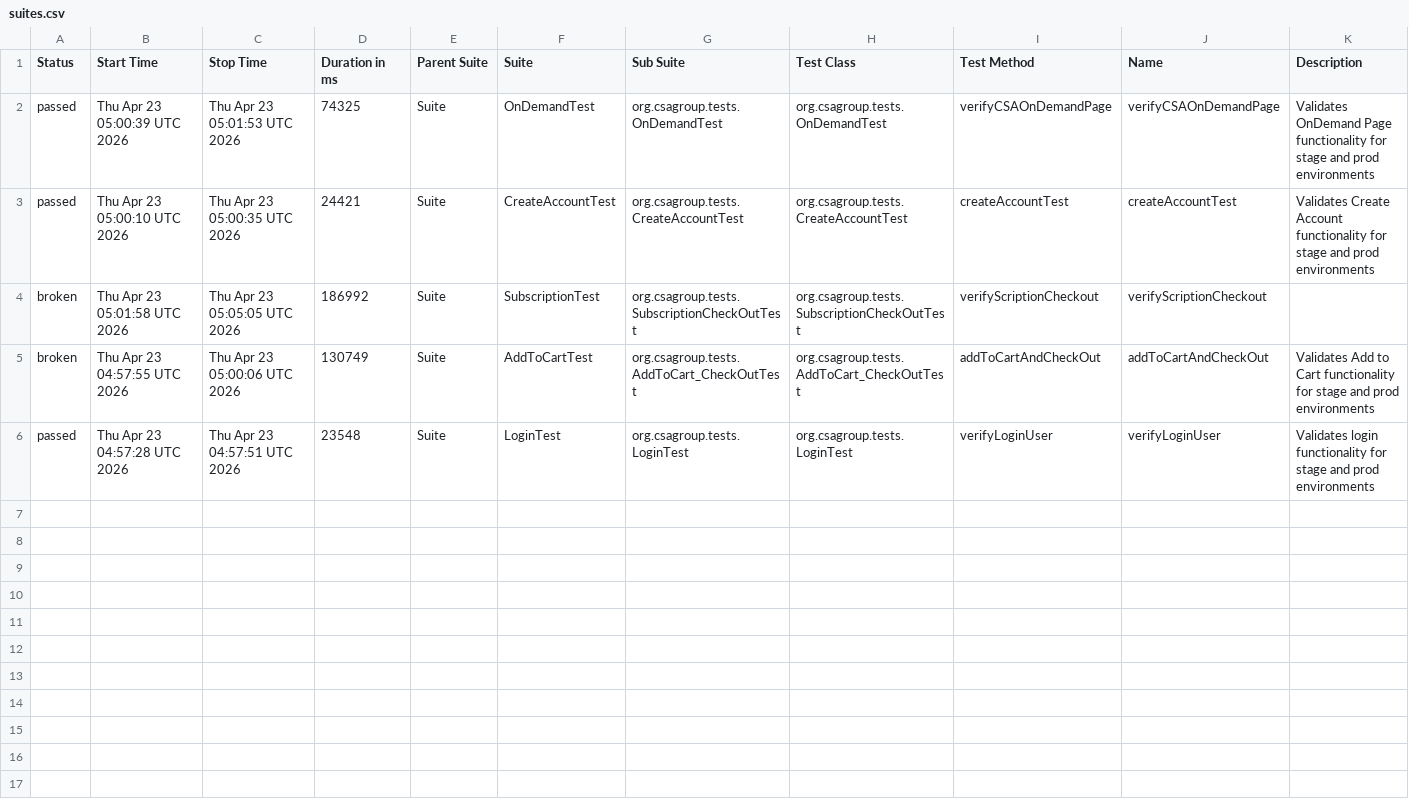
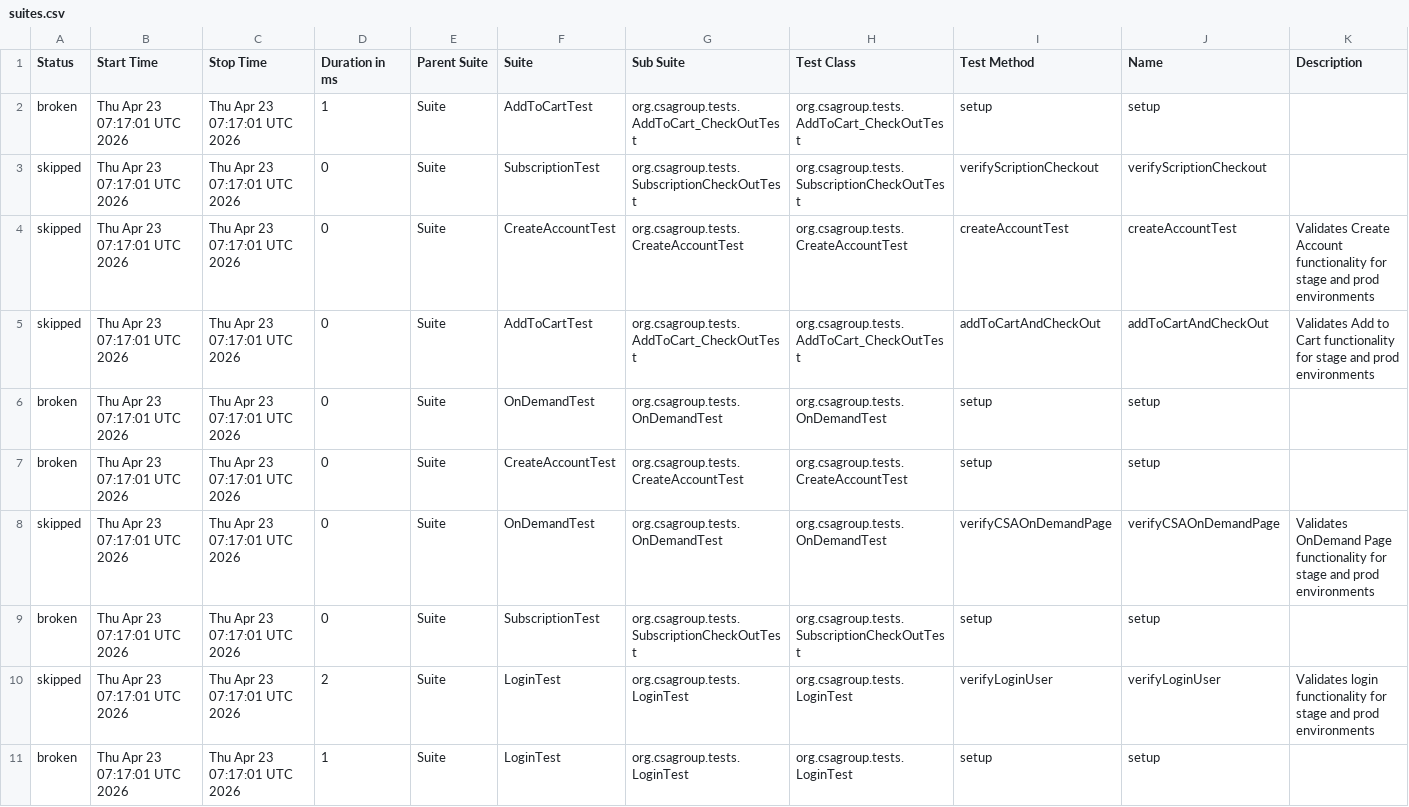
Before and after one commit to santoshadupa1/csagroupstore, a CSV file: data/suites.csv, drawn as a sheet.

```diff
--- a/data/suites.csv
+++ b/data/suites.csv
@@ -1,6 +1,11 @@
 "Status","Start Time","Stop Time","Duration in ms","Parent Suite","Suite","Sub Suite","Test Class","Test Method","Name","Description"
-"passed","Thu Apr 23 05:00:39 UTC 2026","Thu Apr 23 05:01:53 UTC 2026","74325","Suite","OnDemandTest","org.csagroup.tests.OnDemandTest","org.csagroup.tests.OnDemandTest","verifyCSAOnDemandPage","verifyCSAOnDemandPage","Validates OnDemand Page functionality for stage and prod environments"
-"passed","Thu Apr 23 05:00:10 UTC 2026","Thu Apr 23 05:00:35 UTC 2026","24421","Suite","CreateAccountTest","org.csagroup.tests.CreateAccountTest","org.csagroup.tests.CreateAccountTest","createAccountTest","createAccountTest","Validates Create Account functionality for stage and prod environments"
-"broken","Thu Apr 23 05:01:58 UTC 2026","Thu Apr 23 05:05:05 UTC 2026","186992","Suite","SubscriptionTest","org.csagroup.tests.SubscriptionCheckOutTest","org.csagroup.tests.SubscriptionCheckOutTest","verifyScriptionCheckout","verifyScriptionCheckout",""
-"broken","Thu Apr 23 04:57:55 UTC 2026","Thu Apr 23 05:00:06 UTC 2026","130749","Suite","AddToCartTest","org.csagroup.tests.AddToCart_CheckOutTest","org.csagroup.tests.AddToCart_CheckOutTest","addToCartAndCheckOut","addToCartAndCheckOut","Validates Add to Cart functionality for stage and prod environments"
-"passed","Thu Apr 23 04:57:28 UTC 2026","Thu Apr 23 04:57:51 UTC 2026","23548","Suite","LoginTest","org.csagroup.tests.LoginTest","org.csagroup.tests.LoginTest","verifyLoginUser","verifyLoginUser","Validates login functionality for stage and prod environments"
+"broken","Thu Apr 23 07:17:01 UTC 2026","Thu Apr 23 07:17:01 UTC 2026","1","Suite","AddToCartTest","org.csagroup.tests.AddToCart_CheckOutTest","org.csagroup.tests.AddToCart_CheckOutTest","setup","setup",""
+"skipped","Thu Apr 23 07:17:01 UTC 2026","Thu Apr 23 07:17:01 UTC 2026","0","Suite","SubscriptionTest","org.csagroup.tests.SubscriptionCheckOutTest","org.csagroup.tests.SubscriptionCheckOutTest","verifyScriptionCheckout","verifyScriptionCheckout",""
+"skipped","Thu Apr 23 07:17:01 UTC 2026","Thu Apr 23 07:17:01 UTC 2026","0","Suite","CreateAccountTest","org.csagroup.tests.CreateAccountTest","org.csagroup.tests.CreateAccountTest","createAccountTest","createAccountTest","Validates Create Account functionality for stage and prod environments"
+"skipped","Thu Apr 23 07:17:01 UTC 2026","Thu Apr 23 07:17:01 UTC 2026","0","Suite","AddToCartTest","org.csagroup.tests.AddToCart_CheckOutTest","org.csagroup.tests.AddToCart_CheckOutTest","addToCartAndCheckOut","addToCartAndCheckOut","Validates Add to Cart functionality for stage and prod environments"
+"broken","Thu Apr 23 07:17:01 UTC 2026","Thu Apr 23 07:17:01 UTC 2026","0","Suite","OnDemandTest","org.csagroup.tests.OnDemandTest","org.csagroup.tests.OnDemandTest","setup","setup",""
+"broken","Thu Apr 23 07:17:01 UTC 2026","Thu Apr 23 07:17:01 UTC 2026","0","Suite","CreateAccountTest","org.csagroup.tests.CreateAccountTest","org.csagroup.tests.CreateAccountTest","setup","setup",""
+"skipped","Thu Apr 23 07:17:01 UTC 2026","Thu Apr 23 07:17:01 UTC 2026","0","Suite","OnDemandTest","org.csagroup.tests.OnDemandTest","org.csagroup.tests.OnDemandTest","verifyCSAOnDemandPage","verifyCSAOnDemandPage","Validates OnDemand Page functionality for stage and prod environments"
+"broken","Thu Apr 23 07:17:01 UTC 2026","Thu Apr 23 07:17:01 UTC 2026","0","Suite","SubscriptionTest","org.csagroup.tests.SubscriptionCheckOutTest","org.csagroup.tests.SubscriptionCheckOutTest","setup","setup",""
+"skipped","Thu Apr 23 07:17:01 UTC 2026","Thu Apr 23 07:17:01 UTC 2026","2","Suite","LoginTest","org.csagroup.tests.LoginTest","org.csagroup.tests.LoginTest","verifyLoginUser","verifyLoginUser","Validates login functionality for stage and prod environments"
+"broken","Thu Apr 23 07:17:01 UTC 2026","Thu Apr 23 07:17:01 UTC 2026","1","Suite","LoginTest","org.csagroup.tests.LoginTest","org.csagroup.tests.LoginTest","setup","setup",""
```
Also changed, not shown: data/behaviors.csv, 58 other files.
